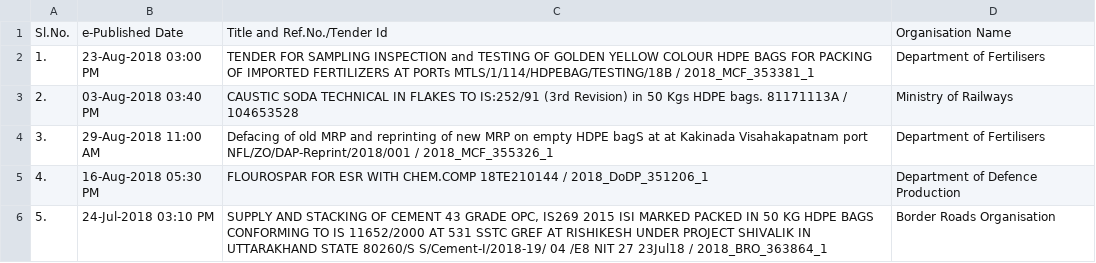
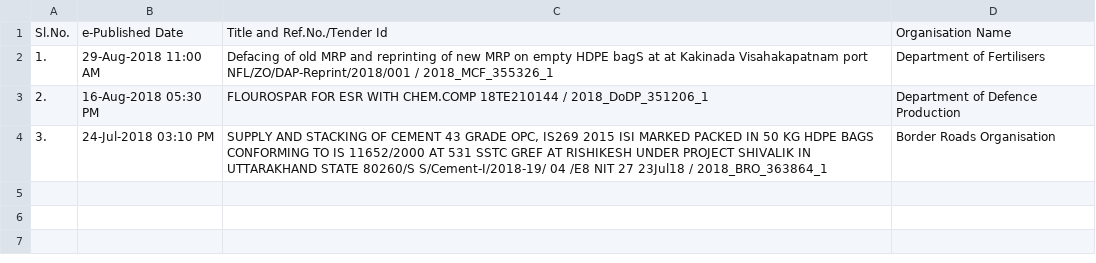
Before and after one commit to nityeshaga/scrape-and-send, a CSV file: scraper/eprocure_central/hdpe_bag_tenders.csv, drawn as a sheet.

```diff
--- a/scraper/eprocure_central/hdpe_bag_tenders.csv
+++ b/scraper/eprocure_central/hdpe_bag_tenders.csv
@@ -1,6 +1,4 @@
 Sl.No.,e-Published Date,Title and Ref.No./Tender Id,Organisation Name
-1.,23-Aug-2018 03:00 PM,TENDER FOR SAMPLING INSPECTION and TESTING OF GOLDEN YELLOW COLOUR HDPE BAGS FOR PACKING OF IMPORTED FERTILIZERS AT PORTs MTLS/1/114/HDPEBAG/TESTING/18B / 2018_MCF_353381_1,Department of Fertilisers
-2.,03-Aug-2018 03:40 PM,CAUSTIC SODA TECHNICAL IN FLAKES TO IS:252/91 (3rd Revision) in 50 Kgs HDPE bags. 81171113A / 104653528,Ministry of Railways
-3.,29-Aug-2018 11:00 AM,Defacing of old MRP and reprinting of new MRP on empty HDPE bagS at at Kakinada Visahakapatnam port NFL/ZO/DAP-Reprint/2018/001 / 2018_MCF_355326_1,Department of Fertilisers
-4.,16-Aug-2018 05:30 PM,FLOUROSPAR FOR ESR WITH CHEM.COMP 18TE210144 / 2018_DoDP_351206_1,Department of Defence Production
-5.,24-Jul-2018 03:10 PM,"SUPPLY AND STACKING OF CEMENT 43 GRADE OPC, IS269 2015 ISI MARKED PACKED IN 50 KG HDPE BAGS CONFORMING TO IS 11652/2000 AT 531 SSTC GREF AT RISHIKESH UNDER PROJECT SHIVALIK IN UTTARAKHAND STATE 80260/S S/Cement-I/2018-19/ 04 /E8 NIT 27 23Jul18 / 2018_BRO_363864_1",Border Roads Organisation
+1.,29-Aug-2018 11:00 AM,Defacing of old MRP and reprinting of new MRP on empty HDPE bagS at at Kakinada Visahakapatnam port NFL/ZO/DAP-Reprint/2018/001 / 2018_MCF_355326_1,Department of Fertilisers
+2.,16-Aug-2018 05:30 PM,FLOUROSPAR FOR ESR WITH CHEM.COMP 18TE210144 / 2018_DoDP_351206_1,Department of Defence Production
+3.,24-Jul-2018 03:10 PM,"SUPPLY AND STACKING OF CEMENT 43 GRADE OPC, IS269 2015 ISI MARKED PACKED IN 50 KG HDPE BAGS CONFORMING TO IS 11652/2000 AT 531 SSTC GREF AT RISHIKESH UNDER PROJECT SHIVALIK IN UTTARAKHAND STATE 80260/S S/Cement-I/2018-19/ 04 /E8 NIT 27 23Jul18 / 2018_BRO_363864_1",Border Roads Organisation
```
Also changed, not shown: scraper/eprocure_state/hdpe_bag_tenders.csv, scraper/eprocure_state/tarpaulin_tenders.csv, 3 other files.
